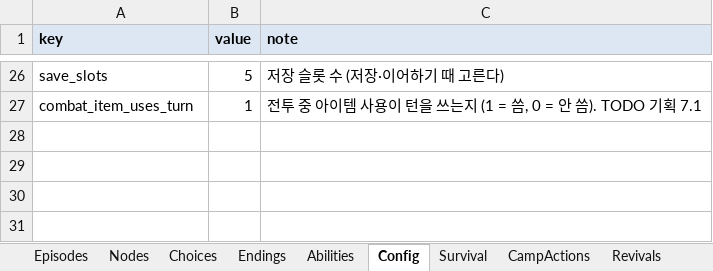
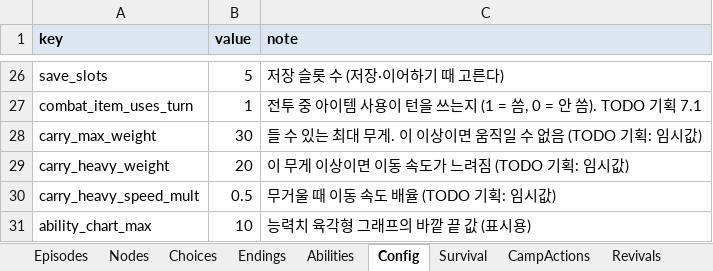
Before and after one commit to HomilBBANG/rt_Tevah, an Excel workbook: tools/sheets/content.xlsx, sheet Config, drawn as a sheet; only a part is shown, gaps mark what is left out; values as stored, in another font and other column widths than the file's, no borders; the diff names each change by its address in the sheet, - before the commit and + after, or states it on an @@ line.

```diff
--- a/tools/sheets/content.xlsx (sheet Config)
+++ b/tools/sheets/content.xlsx (sheet Config)
+row 28: carry_max_weight | 30 | 들 수 있는 최대 무게. 이 이상이면 움직일 수 없음 (TODO 기획: 임시값)
+row 29: carry_heavy_weight | 20 | 이 무게 이상이면 이동 속도가 느려짐 (TODO 기획: 임시값)
+row 30: carry_heavy_speed_mult | 0.5 | 무거울 때 이동 속도 배율 (TODO 기획: 임시값)
+row 31: ability_chart_max | 10 | 능력치 육각형 그래프의 바깥 끝 값 (표시용)
```
Also changed, not shown: tools/sheets/item.xlsx, tools/sheets/player.xlsx, 26 other files.
